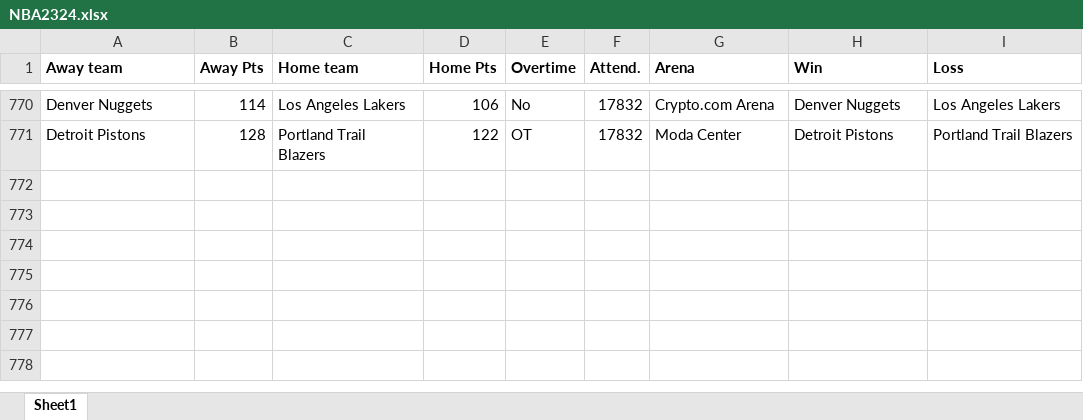
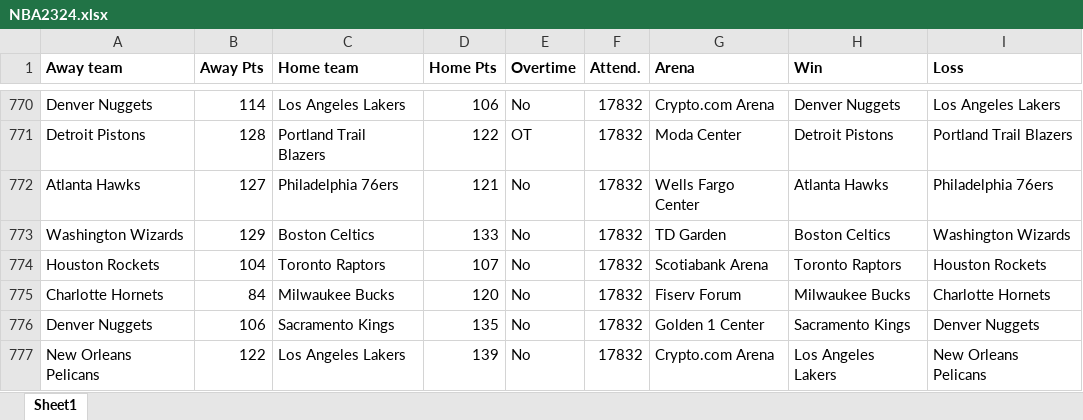
Before and after one commit to ballgorithm/NBA_Projections, an Excel workbook: NBA2324.xlsx, sheet Sheet1, drawn as a sheet; only a part is shown, gaps mark what is left out; values as stored, in another font and other column widths than the file's, no borders; the diff names each change by its address in the sheet, - before the commit and + after, or states it on an @@ line.

Commit message:
modified:   NBA2324.xlsx modified:   cumulative_accuracy.ipynb modified:   espn_comparison.ipynb modified:   espn_comparison.xlsx new file:   excel_ballgorithm.xlsx modified:   future.xlsx modified:   nba_v1.1.ipynb

```diff
--- a/NBA2324.xlsx (sheet Sheet1)
+++ b/NBA2324.xlsx (sheet Sheet1)
+row 772: Atlanta Hawks | 127 | Philadelphia 76ers | 121 | No | 17832 | Wells Fargo Center | Atlanta Hawks | Philadelphia 76ers
+row 773: Washington Wizards | 129 | Boston Celtics | 133 | No | 17832 | TD Garden | Boston Celtics | Washington Wizards
+row 774: Houston Rockets | 104 | Toronto Raptors | 107 | No | 17832 | Scotiabank Arena | Toronto Raptors | Houston Rockets
+row 775: Charlotte Hornets | 84 | Milwaukee Bucks | 120 | No | 17832 | Fiserv Forum | Milwaukee Bucks | Charlotte Hornets
+row 776: Denver Nuggets | 106 | Sacramento Kings | 135 | No | 17832 | Golden 1 Center | Sacramento Kings | Denver Nuggets
+row 777: New Orleans Pelicans | 122 | Los Angeles Lakers | 139 | No | 17832 | Crypto.com Arena | Los Angeles Lakers | New Orleans Pelicans
```
Also changed, not shown: espn_comparison.xlsx, future.xlsx, 4 other files.
